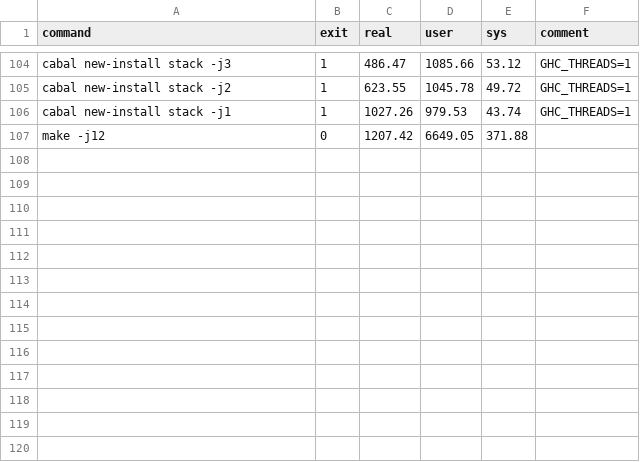
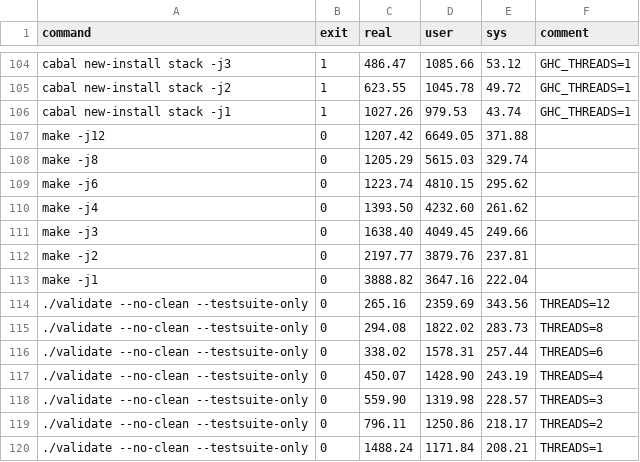
Before and after one commit to QBayLogic/benchmark-compilation, a CSV file: results/0004.csv, drawn as a sheet; only a part is shown, gaps mark what is left out; the diff names each change by its address in the sheet, - before the commit and + after, or states it on an @@ line.

Commit message:
Update machines 3 and 4 results

```diff
--- a/results/0004.csv
+++ b/results/0004.csv
+row 108: make -j8 | 0 | 1205.29 | 5615.03 | 329.74
+row 109: make -j6 | 0 | 1223.74 | 4810.15 | 295.62
+row 110: make -j4 | 0 | 1393.50 | 4232.60 | 261.62
+row 111: make -j3 | 0 | 1638.40 | 4049.45 | 249.66
+row 112: make -j2 | 0 | 2197.77 | 3879.76 | 237.81
+row 113: make -j1 | 0 | 3888.82 | 3647.16 | 222.04
+row 114: ./validate --no-clean --testsuite-only | 0 | 265.16 | 2359.69 | 343.56 | THREADS=12
+row 115: ./validate --no-clean --testsuite-only | 0 | 294.08 | 1822.02 | 283.73 | THREADS=8
+row 116: ./validate --no-clean --testsuite-only | 0 | 338.02 | 1578.31 | 257.44 | THREADS=6
+row 117: ./validate --no-clean --testsuite-only | 0 | 450.07 | 1428.90 | 243.19 | THREADS=4
+row 118: ./validate --no-clean --testsuite-only | 0 | 559.90 | 1319.98 | 228.57 | THREADS=3
+row 119: ./validate --no-clean --testsuite-only | 0 | 796.11 | 1250.86 | 218.17 | THREADS=2
+row 120: ./validate --no-clean --testsuite-only | 0 | 1488.24 | 1171.84 | 208.21 | THREADS=1
```
Also changed, not shown: results/0003.csv, 1 other file.
